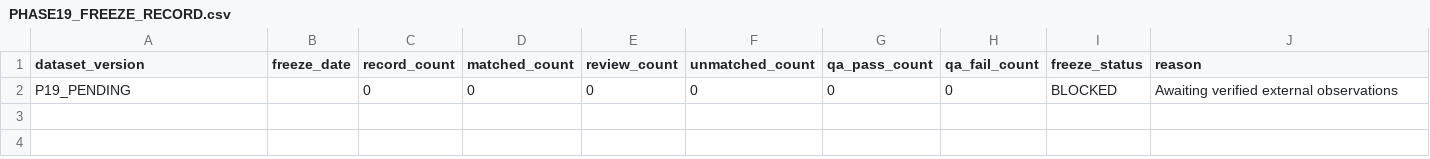
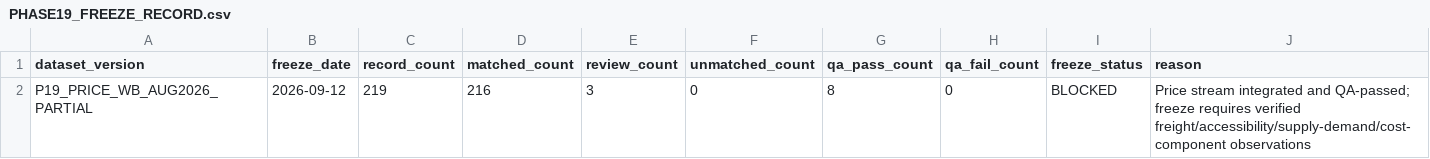
Before and after one commit to Boi2026/burundi-optimization, a CSV file: projects/project-01-agricultural-supply-networks/PHASE19_FREEZE_RECORD.csv, drawn as a sheet; removed rows and columns are numbered as before the commit, all else as after; the diff names each change by its address in the sheet, - before the commit and + after, or states it on an @@ line.

Commit message:
Record Phase 19 partial empirical price integration

```diff
--- a/projects/project-01-agricultural-supply-networks/PHASE19_FREEZE_RECORD.csv
+++ b/projects/project-01-agricultural-supply-networks/PHASE19_FREEZE_RECORD.csv
-row 2: P19_PENDING |  | 0 | 0 | 0 | 0 | 0 | 0 | BLOCKED | Awaiting verified external observations
+row 2: P19_PRICE_WB_AUG2026_PARTIAL | 2026-09-12 | 219 | 216 | 3 | 0 | 8 | 0 | BLOCKED | Price stream integrated and QA-passed; freeze requires verified freight/accessibility/supply-demand/cost-component observations
```
